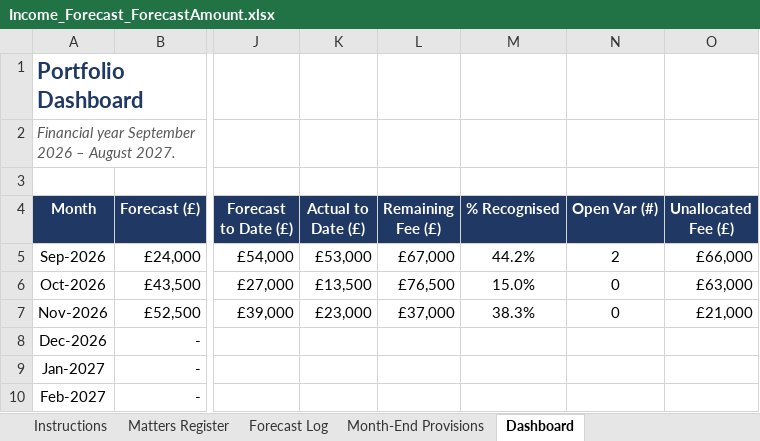
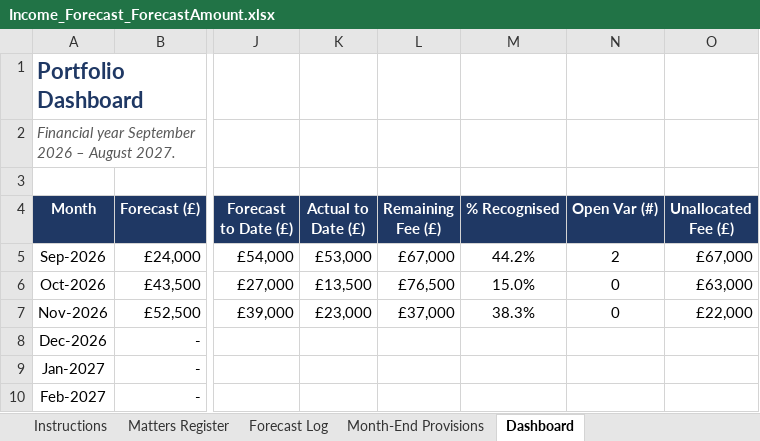
Before and after one commit to benn-web/cpg, an Excel workbook: Income_Forecast_ForecastAmount.xlsx, sheet Dashboard, drawn as a sheet; only a part is shown, gaps mark what is left out; values as stored, in another font and other column widths than the file's, no borders; charts and pictures and conditional formats not drawn; the diff names each change by its address in the sheet, - before the commit and + after, or states it on an @@ line.

```diff
--- a/Income_Forecast_ForecastAmount.xlsx (sheet Dashboard)
+++ b/Income_Forecast_ForecastAmount.xlsx (sheet Dashboard)
-O5 (Unallocated Fee (£)): £66,000
+O5 (Unallocated Fee (£)): £67,000
-O7 (Unallocated Fee (£)): £21,000
+O7 (Unallocated Fee (£)): £22,000
```
Also changed, not shown: sheet Instructions, formulas that keep their value, 1 other file.
